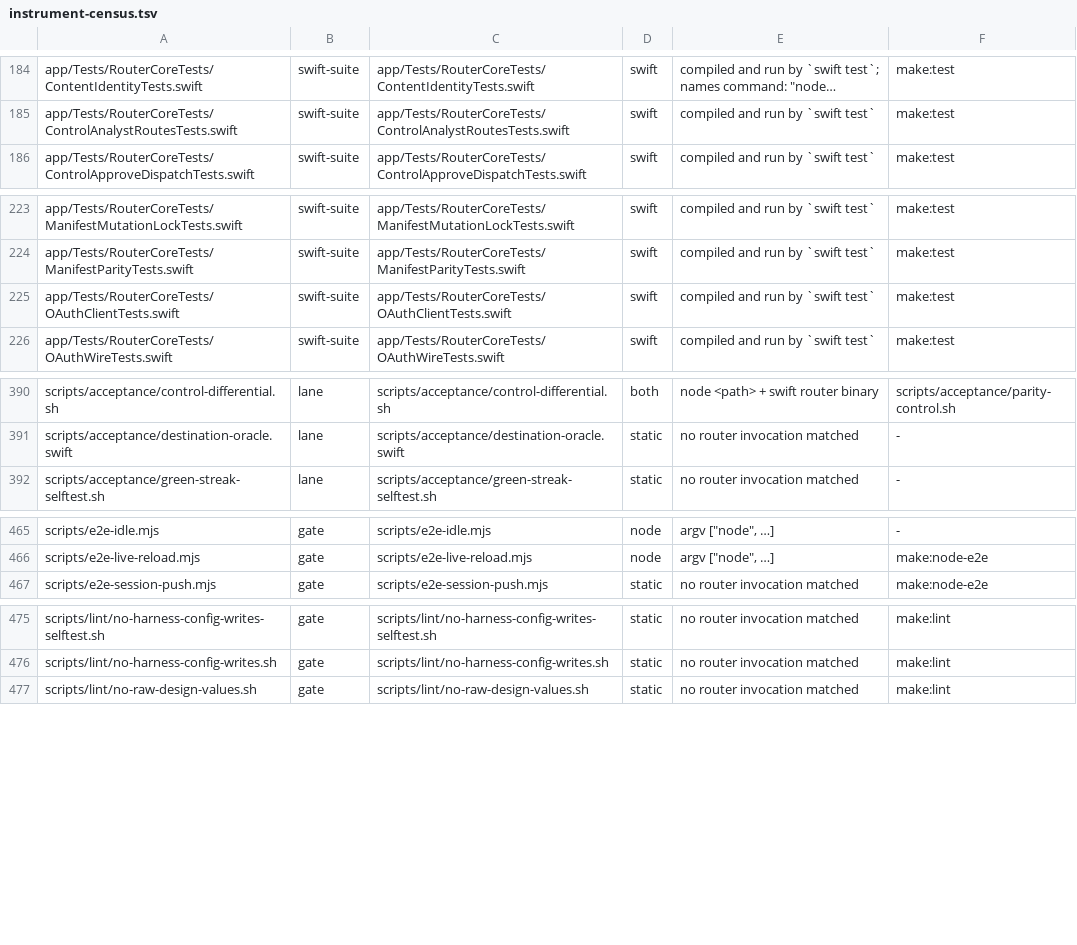
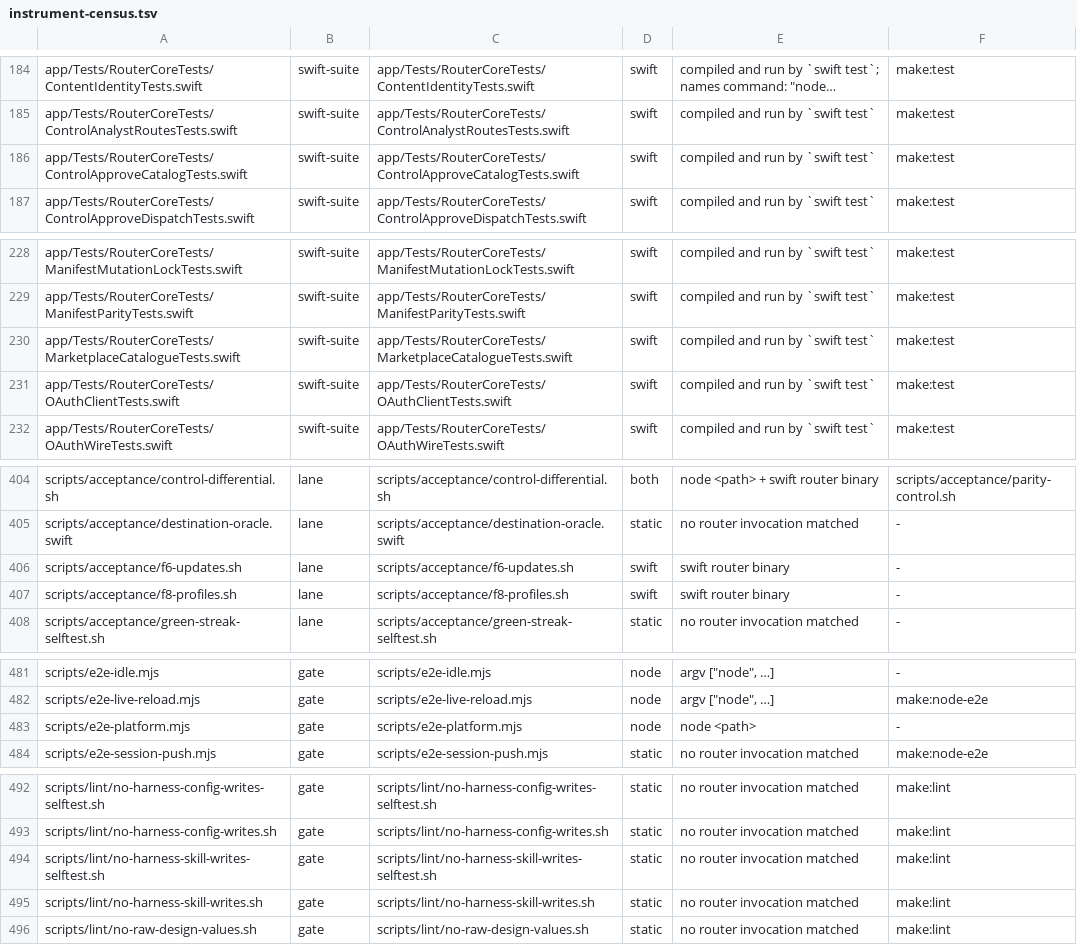
Before and after one commit to fledgeling-co/mcp-router, a TSV file: planning/instrument-census.tsv, drawn as a sheet; only a part is shown, gaps mark what is left out; long unchanged cells end in …; the diff covers the shown part only; the diff names each change by its address in the sheet, - before the commit and + after, or states it on an @@ line.

```diff
--- a/planning/instrument-census.tsv
+++ b/planning/instrument-census.tsv
+row 186: app/Tests/RouterCoreTests/ControlApproveCatalogTests.swift | swift-suite | app/Tests/RouterCoreTests/ControlApproveCatalogTests.swift | swift | compiled and run by `swift test` | make:test
+row 230: app/Tests/RouterCoreTests/MarketplaceCatalogueTests.swift | swift-suite | app/Tests/RouterCoreTests/MarketplaceCatalogueTests.swift | swift | compiled and run by `swift test` | make:test
+row 406: scripts/acceptance/f6-updates.sh | lane | scripts/acceptance/f6-updates.sh | swift | swift router binary | -
+row 407: scripts/acceptance/f8-profiles.sh | lane | scripts/acceptance/f8-profiles.sh | swift | swift router binary | -
+row 483: scripts/e2e-platform.mjs | gate | scripts/e2e-platform.mjs | node | node <path> | -
+row 494: scripts/lint/no-harness-skill-writes-selftest.sh | gate | scripts/lint/no-harness-skill-writes-selftest.sh | static | no router invocation matched | make:lint
+row 495: scripts/lint/no-harness-skill-writes.sh | gate | scripts/lint/no-harness-skill-writes.sh | static | no router invocation matched | make:lint
```
Also changed, not shown: 12 added rows elsewhere in this file, 1 other file.
